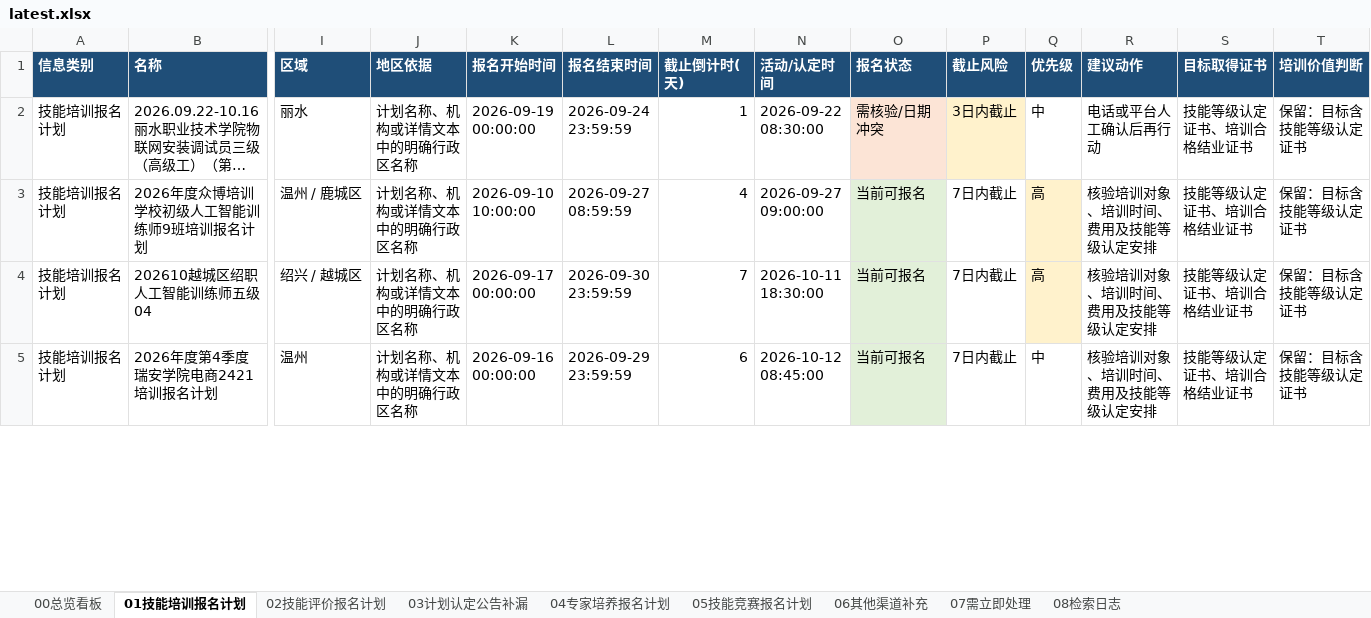
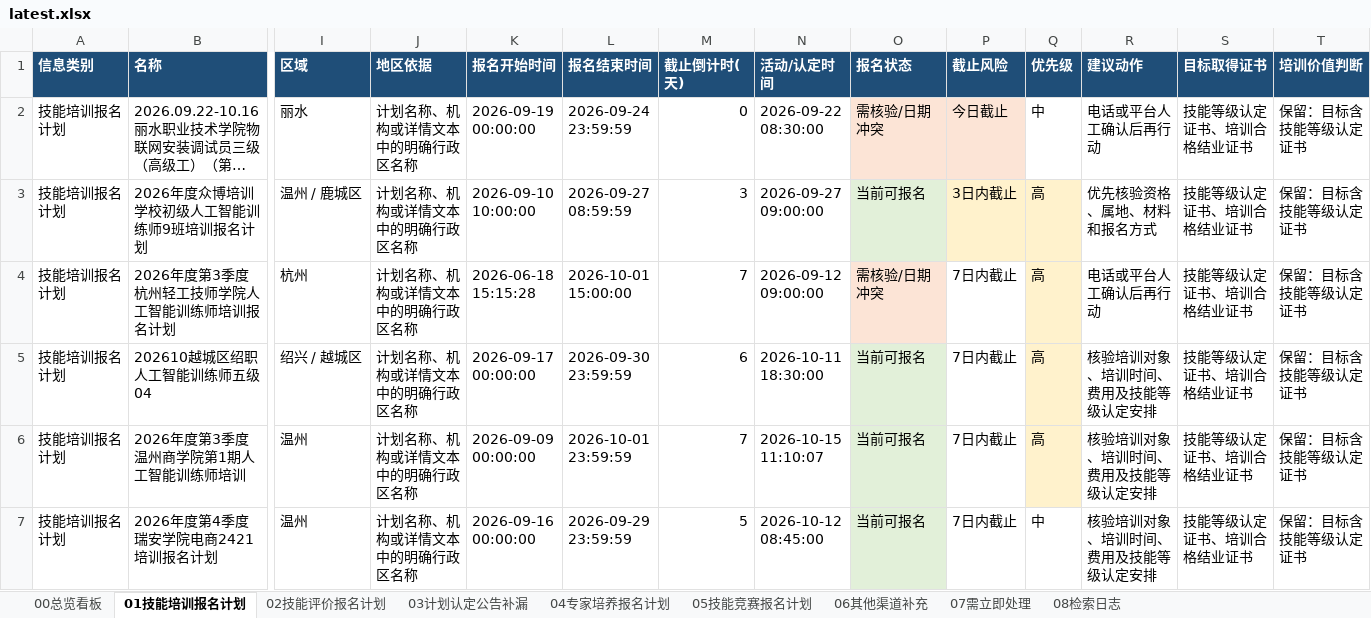
Before and after one commit to Juesann/zhejiang-skill-daily, an Excel workbook: latest.xlsx, sheet 01技能培训报名计划, drawn as a sheet; only a part is shown, gaps mark what is left out; long unchanged cells end in …; values as stored, in another font and other column widths than the file's, no borders; addresses are those after the commit; rows hold the shown columns only; the diff covers the shown part only; the diff names each change by its address in the sheet, - before the commit and + after, or states it on an @@ line.

```diff
--- a/latest.xlsx (sheet 01技能培训报名计划)
+++ b/latest.xlsx (sheet 01技能培训报名计划)
-M2 (截止倒计时(天)): 1
+M2 (截止倒计时(天)): 0
-P2 (截止风险): 3日内截止
+P2 (截止风险): 今日截止
-M3 (截止倒计时(天)): 4
+M3 (截止倒计时(天)): 3
-P3 (截止风险): 7日内截止
+P3 (截止风险): 3日内截止
-P3 fill: none
+P3 fill: #FFF2CC
-R3 (建议动作): 核验培训对象、培训时间、费用及技能等级认定安排
+R3 (建议动作): 优先核验资格、属地、材料和报名方式
+row 4: 技能培训报名计划 | 2026年度第3季度杭州轻工技师学院人工智能训练师培训报名计划 | 杭州 | 计划名称、机构或详情文本中的明确行政区名称 | 2026-06-18 15:15:28 | 2026-10-01 15:00:00 | 7 | 2026-09-12 09:00:00 | 需核验/日期冲突 | 7日内截止 | 高 | 电话或平台人工确认后再行动 | 技能等级认定证书、培训合格结业证书 | 保留：目标含技能等级认定证书
-M5 (截止倒计时(天)): 7
+M5 (截止倒计时(天)): 6
+row 6: 技能培训报名计划 | 2026年度第3季度温州商学院第1期人工智能训练师培训 | 温州 | 计划名称、机构或详情文本中的明确行政区名称 | 2026-09-09 00:00:00 | 2026-10-01 23:59:59 | 7 | 2026-10-15 11:10:07 | 当前可报名 | 7日内截止 | 高 | 核验培训对象、培训时间、费用及技能等级认定安排 | 技能等级认定证书、培训合格结业证书 | 保留：目标含技能等级认定证书
-M7 (截止倒计时(天)): 6
+M7 (截止倒计时(天)): 5
```
Also changed, not shown: 8 added rows, 9 removed rows, 136 edited cells and cell formats elsewhere in this sheet, sheet 02技能评价报名计划, sheet 07需立即处理, sheet 04专家培养报名计划, sheet 05技能竞赛报名计划, sheet 08检索日志, sheet 00总览看板, 3 other files.
